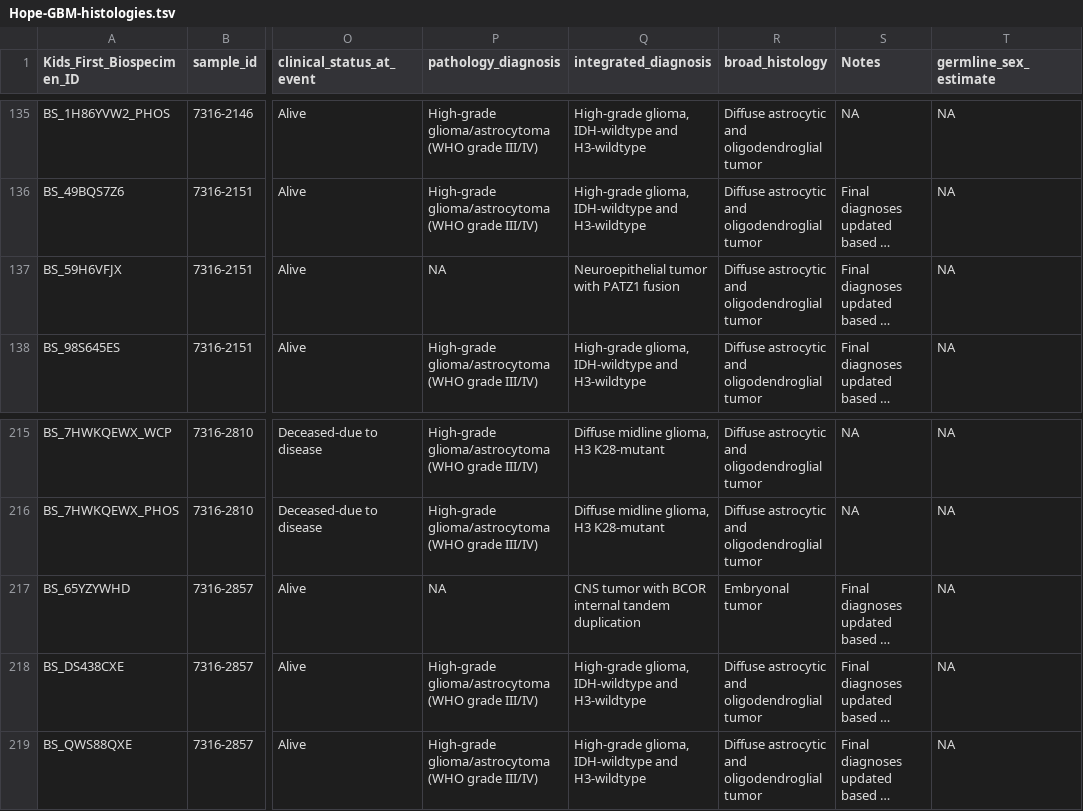
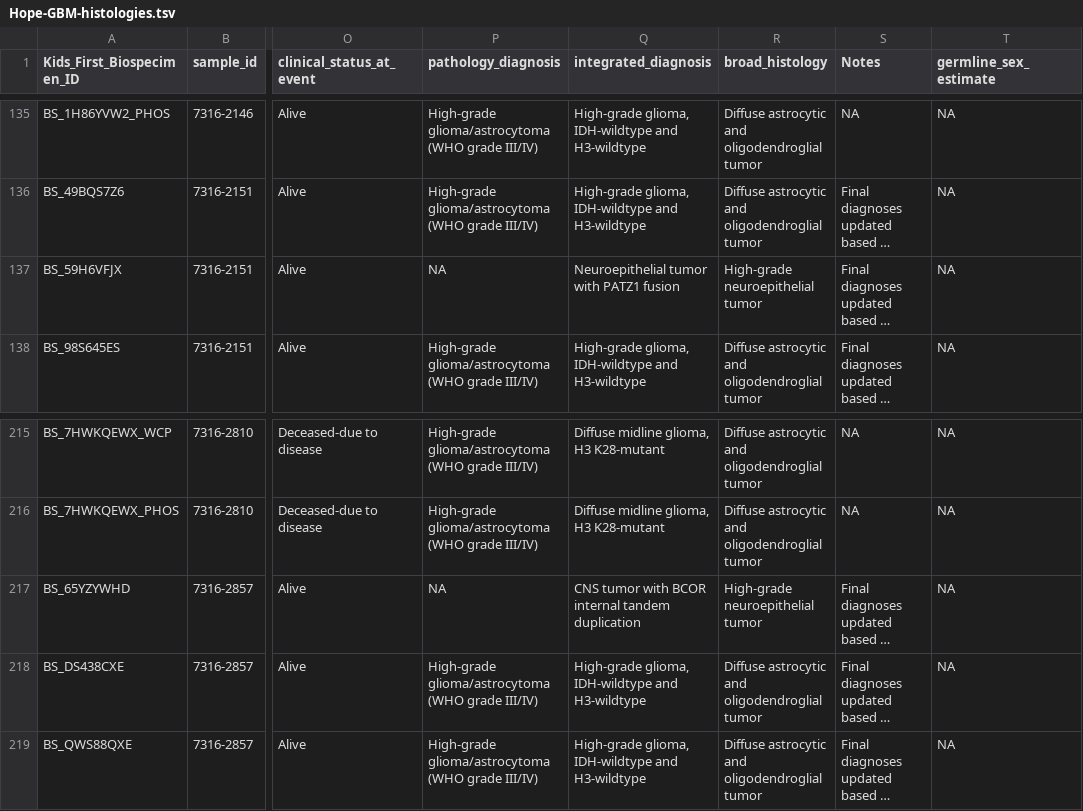
Before and after one commit to d3b-center/hope-cohort-analysis, a TSV file: analyses/molecular-subtyping-HGG/results/Hope-GBM-histologies.tsv, drawn as a sheet; only a part is shown, gaps mark what is left out; long unchanged cells end in …; the diff names each change by its address in the sheet, - before the commit and + after, or states it on an @@ line.

Commit message:
update GNT broad hist

```diff
--- a/analyses/molecular-subtyping-HGG/results/Hope-GBM-histologies.tsv
+++ b/analyses/molecular-subtyping-HGG/results/Hope-GBM-histologies.tsv
-R137 (broad_histology): Diffuse astrocytic and oligodendroglial tumor
+R137 (broad_histology): High-grade neuroepithelial tumor
-R217 (broad_histology): Embryonal tumor
+R217 (broad_histology): High-grade neuroepithelial tumor
```
Also changed, not shown: 1 other file.
